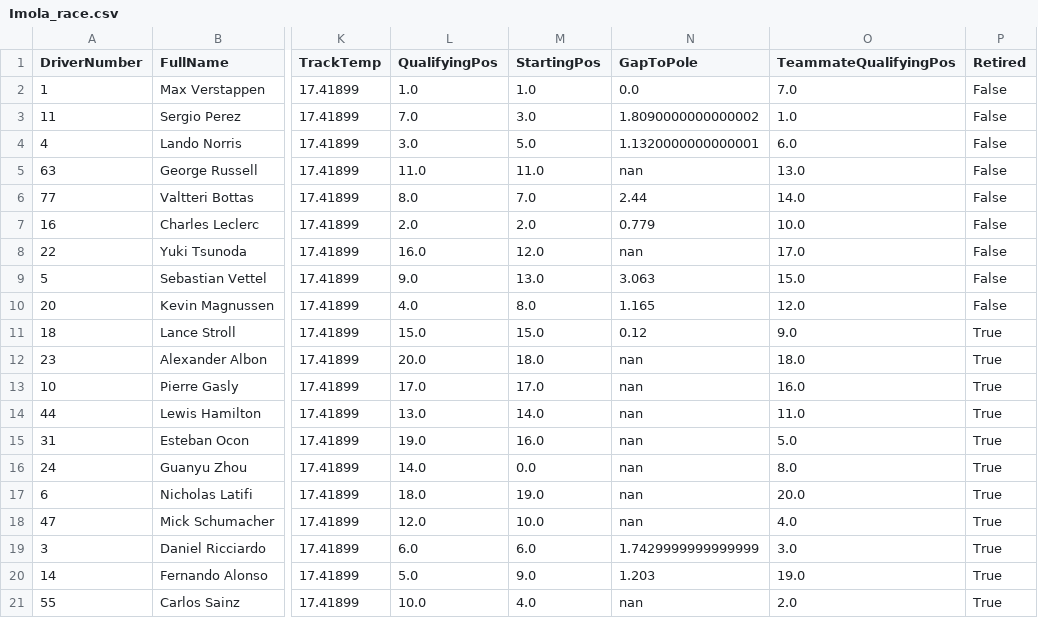
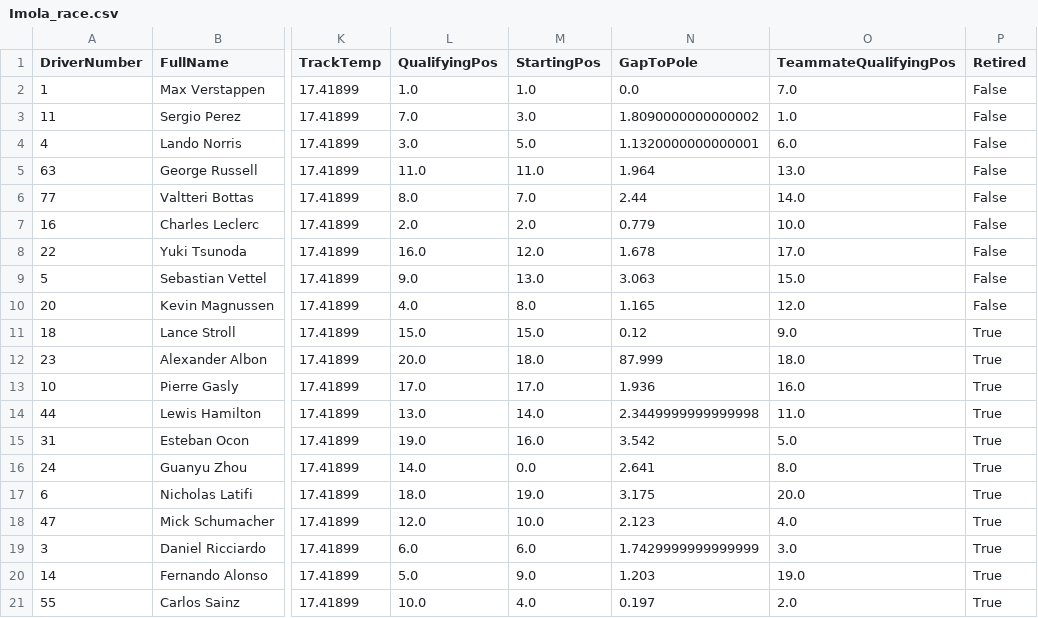
Before and after one commit to priyansh3010/F1Project, a CSV file: 2022/Imola_race.csv, drawn as a sheet; only a part is shown, gaps mark what is left out; the diff names each change by its address in the sheet, - before the commit and + after, or states it on an @@ line.

```diff
--- a/2022/Imola_race.csv
+++ b/2022/Imola_race.csv
-N5 (GapToPole): nan
+N5 (GapToPole): 1.964
-N8 (GapToPole): nan
+N8 (GapToPole): 1.678
-N12 (GapToPole): nan
+N12 (GapToPole): 87.999
-N13 (GapToPole): nan
+N13 (GapToPole): 1.936
-N14 (GapToPole): nan
+N14 (GapToPole): 2.3449999999999998
-N15 (GapToPole): nan
+N15 (GapToPole): 3.542
-N16 (GapToPole): nan
+N16 (GapToPole): 2.641
-N17 (GapToPole): nan
+N17 (GapToPole): 3.175
-N18 (GapToPole): nan
+N18 (GapToPole): 2.123
-N21 (GapToPole): nan
+N21 (GapToPole): 0.197
```
Also changed, not shown: 2022/Melbourne_race.csv, 2022/Miami_race.csv, 20 other files.
